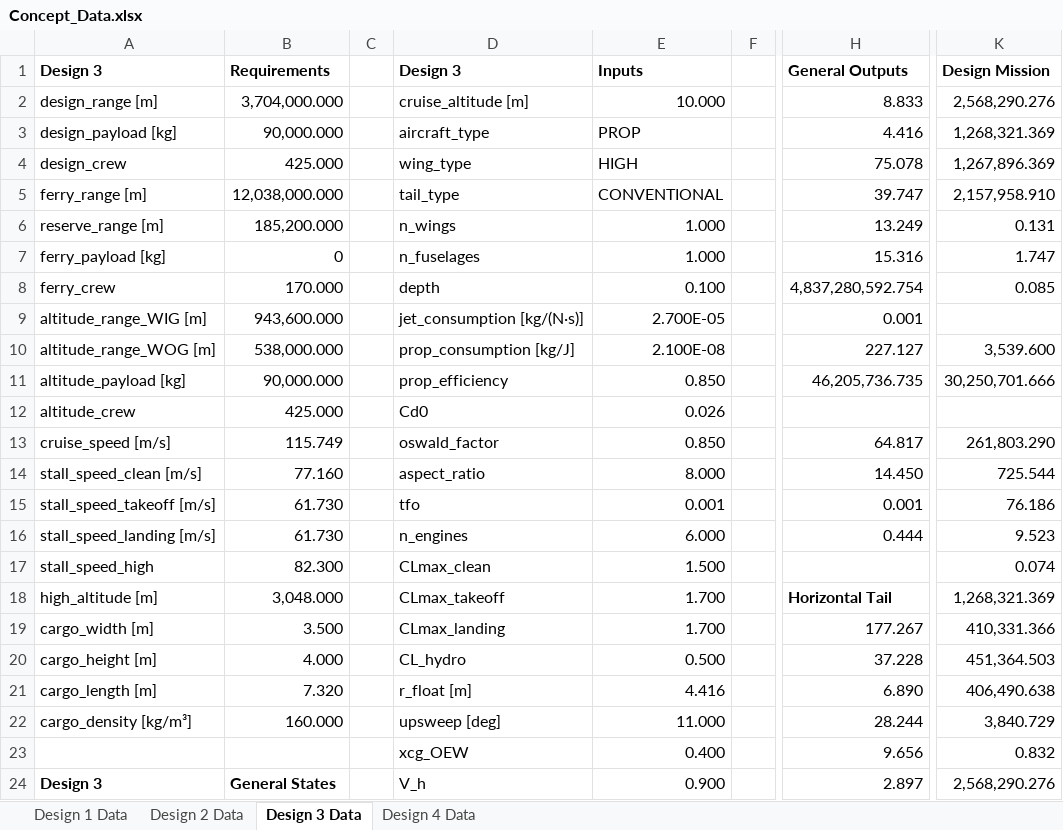
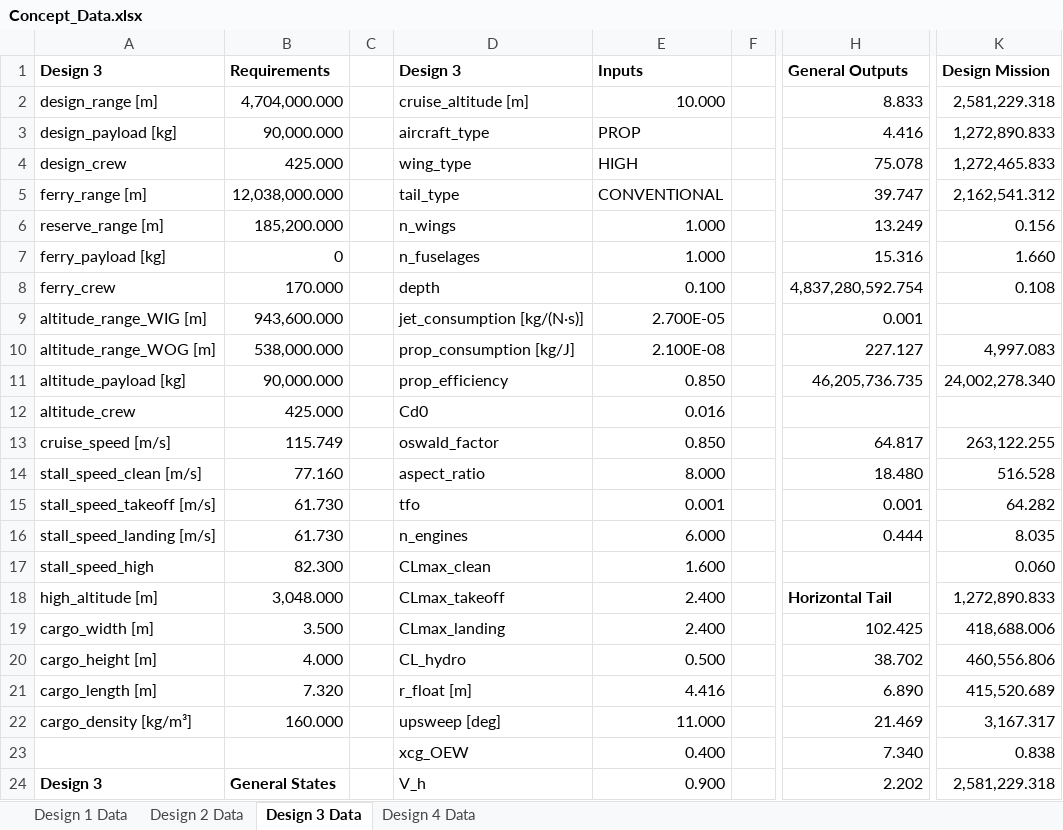
Before and after one commit to PaSieg0/Ekranoplan-DSE, an Excel workbook: Concept_Data.xlsx, sheet Design 3 Data, drawn as a sheet; only a part is shown, gaps mark what is left out; values as stored, in another font and other column widths than the file's, no borders; the diff covers the shown part only; the diff names each change by its address in the sheet, - before the commit and + after, or states it on an @@ line.

Commit message:
Update aircraft design parameters and calculations across multiple design files
- Adjusted aerodynamic coefficients (Cd0) and lift coefficients (CLmax) in design2.json, design3.json, and design4.json for improved performance.
- Modified weight and fuel parameters in design files to reflect updated specifications and enhance fuel economy.
- Updated empennage design dimensions and positions for better stability and control.
- Refined calculations in Iteration.py to handle specific design cases, ensuring accurate tail effectiveness factor (k_tail) for design number 4.
- Changed the default aircraft data file in WingLoading.py to design1.json for consistency in testing.

```diff
--- a/Concept_Data.xlsx (sheet Design 3 Data)
+++ b/Concept_Data.xlsx (sheet Design 3 Data)
-B2: 3,704,000.000
+B2: 4,704,000.000
-K2: 2,568,290.276
+K2: 2,581,229.318
-K3: 1,268,321.369
+K3: 1,272,890.833
-K4: 1,267,896.369
+K4: 1,272,465.833
-K5: 2,157,958.910
+K5: 2,162,541.312
-K6: 0.131
+K6: 0.156
-K7: 1.747
+K7: 1.660
-K8: 0.085
+K8: 0.108
-K10: 3,539.600
+K10: 4,997.083
-K11: 30,250,701.666
+K11: 24,002,278.340
-E12: 0.026
+E12: 0.016
-K13: 261,803.290
+K13: 263,122.255
-H14: 14.450
+H14: 18.480
-K14: 725.544
+K14: 516.528
-K15: 76.186
+K15: 64.282
-K16: 9.523
+K16: 8.035
-E17: 1.500
+E17: 1.600
-K17: 0.074
+K17: 0.060
-E18:E19: 1.700
+E18:E19: 2.400
-K18: 1,268,321.369
+K18: 1,272,890.833
-H19: 177.267
+H19: 102.425
-K19: 410,331.366
+K19: 418,688.006
-H20: 37.228
+H20: 38.702
-K20: 451,364.503
+K20: 460,556.806
-K21: 406,490.638
+K21: 415,520.689
-H22: 28.244
+H22: 21.469
-K22: 3,840.729
+K22: 3,167.317
-H23: 9.656
+H23: 7.340
-K23: 0.832
+K23: 0.838
-H24: 2.897
+H24: 2.202
-K24: 2,568,290.276
+K24: 2,581,229.318
```
Also changed, not shown: 9 added rows, 13 removed rows and 29 edited cells elsewhere in this sheet, sheet Design 1 Data, sheet Design 2 Data, sheet Design 4 Data, 7 other files.
